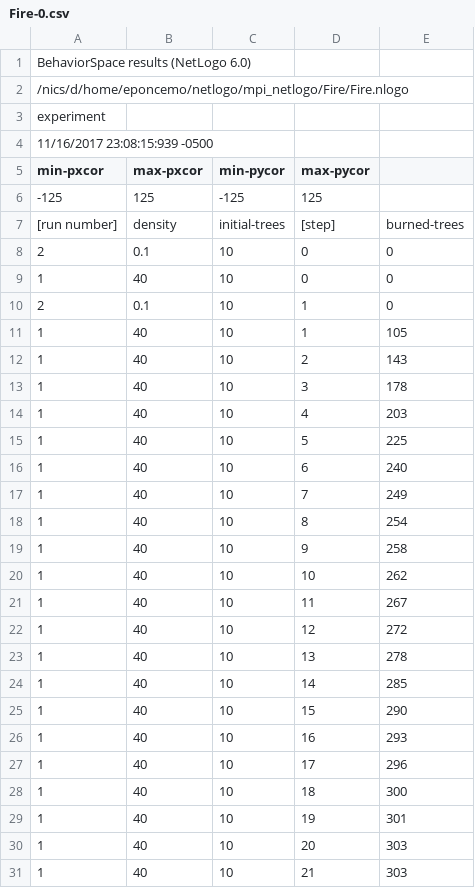
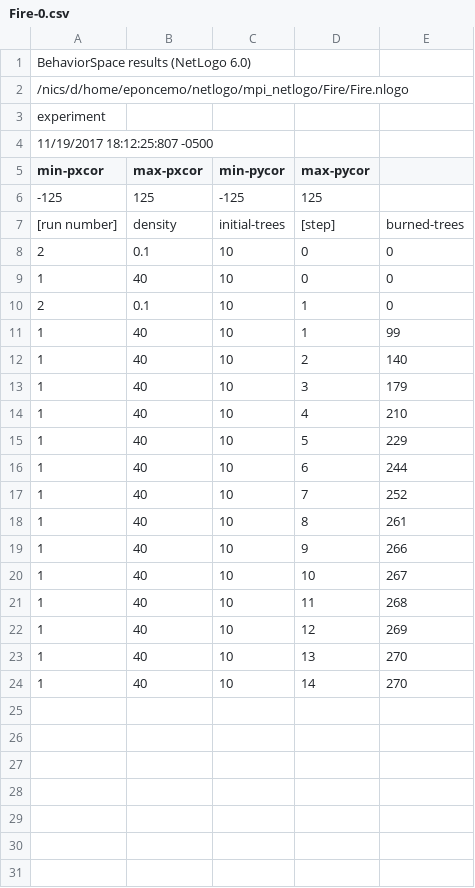
Before and after one commit to edponce/papas, a CSV file: Fire/outputs/Fire-0.csv, drawn as a sheet.

```diff
--- a/Fire/outputs/Fire-0.csv
+++ b/Fire/outputs/Fire-0.csv
@@ -3,3 +3,3 @@
 "experiment"
-"11/16/2017 23:08:15:939 -0500"
+"11/19/2017 18:12:25:807 -0500"
 "min-pxcor","max-pxcor","min-pycor","max-pycor"
@@ -10,22 +10,15 @@
 "2","0.1","10","1","0"
-"1","40","10","1","105"
-"1","40","10","2","143"
-"1","40","10","3","178"
-"1","40","10","4","203"
-"1","40","10","5","225"
-"1","40","10","6","240"
-"1","40","10","7","249"
-"1","40","10","8","254"
-"1","40","10","9","258"
-"1","40","10","10","262"
-"1","40","10","11","267"
-"1","40","10","12","272"
-"1","40","10","13","278"
-"1","40","10","14","285"
-"1","40","10","15","290"
-"1","40","10","16","293"
-"1","40","10","17","296"
-"1","40","10","18","300"
-"1","40","10","19","301"
-"1","40","10","20","303"
-"1","40","10","21","303"
+"1","40","10","1","99"
+"1","40","10","2","140"
+"1","40","10","3","179"
+"1","40","10","4","210"
+"1","40","10","5","229"
+"1","40","10","6","244"
+"1","40","10","7","252"
+"1","40","10","8","261"
+"1","40","10","9","266"
+"1","40","10","10","267"
+"1","40","10","11","268"
+"1","40","10","12","269"
+"1","40","10","13","270"
+"1","40","10","14","270"
```
Also changed, not shown: Fire/outputs/Fire-1.csv, Fire/outputs/Fire-2.csv, 6 other files.
